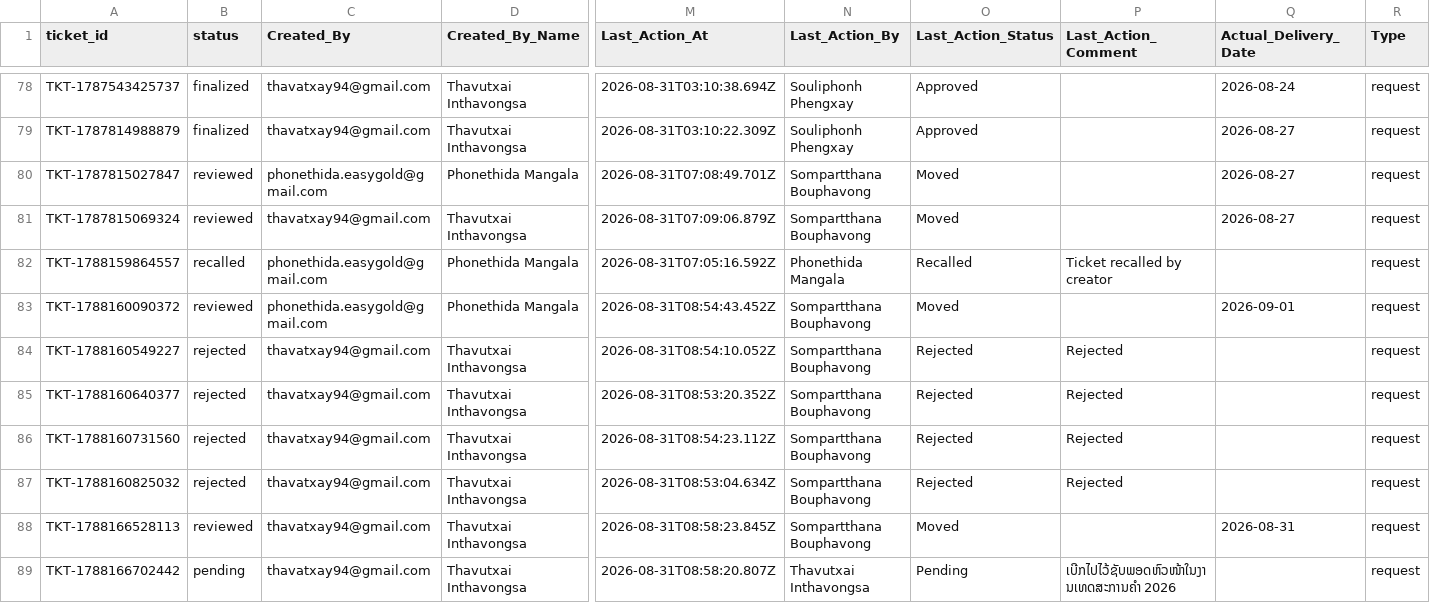
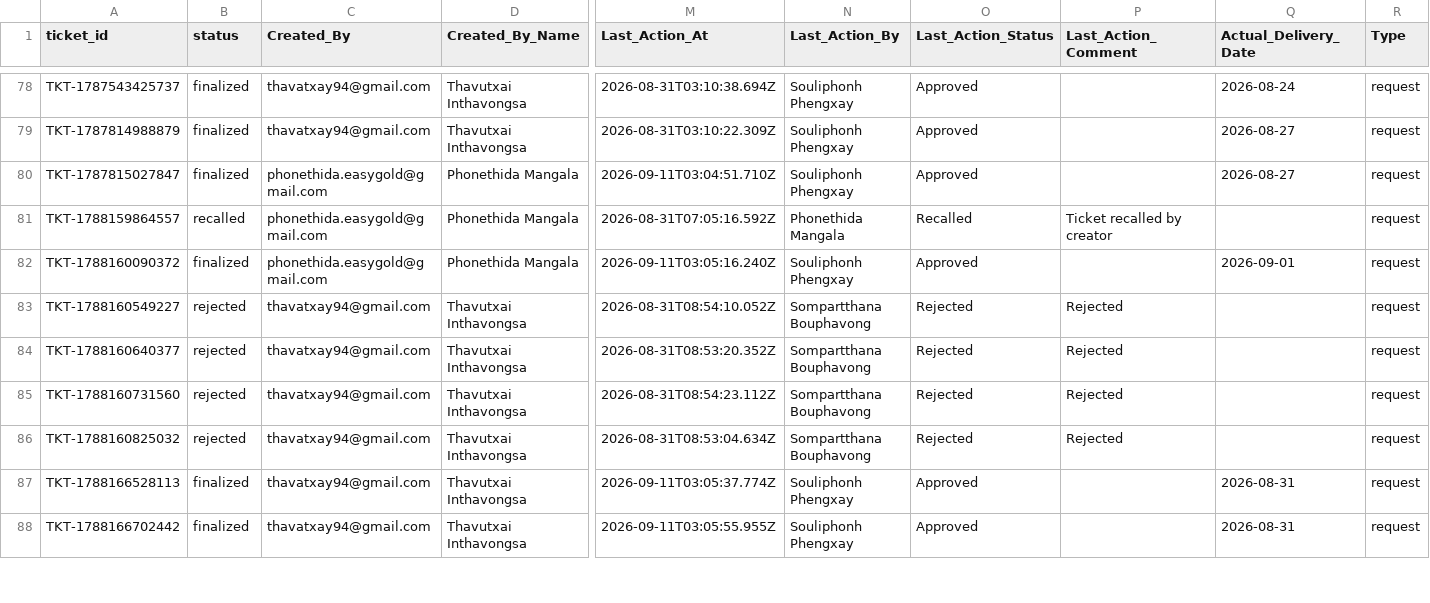
Before and after one commit to Tocknpn/Easy-Gold-Merch-Management, a CSV file: data/Tickets.csv, drawn as a sheet; only a part is shown, gaps mark what is left out; removed rows and columns are numbered as before the commit, all else as after; rows hold the shown columns only; the diff covers the shown part only; the diff names each change by its address in the sheet, - before the commit and + after, or states it on an @@ line.

```diff
--- a/data/Tickets.csv
+++ b/data/Tickets.csv
-B80 (status): reviewed
+B80 (status): finalized
-M80 (Last_Action_At): 2026-08-31T07:08:49.701Z
+M80 (Last_Action_At): 2026-09-11T03:04:51.710Z
-N80 (Last_Action_By): Sompartthana Bouphavong
+N80 (Last_Action_By): Souliphonh Phengxay
-O80 (Last_Action_Status): Moved
+O80 (Last_Action_Status): Approved
-row 81: TKT-1787815069324 | reviewed | thavatxay94@gmail.com | Thavutxai Inthavongsa | 2026-08-31T07:09:06.879Z | Sompartthana Bouphavong | Moved |  | 2026-08-27 | request
-B82 (status): reviewed
+B82 (status): finalized
-M82 (Last_Action_At): 2026-08-31T08:54:43.452Z
+M82 (Last_Action_At): 2026-09-11T03:05:16.240Z
-N82 (Last_Action_By): Sompartthana Bouphavong
+N82 (Last_Action_By): Souliphonh Phengxay
-O82 (Last_Action_Status): Moved
+O82 (Last_Action_Status): Approved
-B87 (status): reviewed
+B87 (status): finalized
-M87 (Last_Action_At): 2026-08-31T08:58:23.845Z
+M87 (Last_Action_At): 2026-09-11T03:05:37.774Z
-N87 (Last_Action_By): Sompartthana Bouphavong
+N87 (Last_Action_By): Souliphonh Phengxay
-O87 (Last_Action_Status): Moved
+O87 (Last_Action_Status): Approved
-B88 (status): pending
+B88 (status): finalized
-M88 (Last_Action_At): 2026-08-31T08:58:20.807Z
+M88 (Last_Action_At): 2026-09-11T03:05:55.955Z
-N88 (Last_Action_By): Thavutxai Inthavongsa
+N88 (Last_Action_By): Souliphonh Phengxay
-O88 (Last_Action_Status): Pending
+O88 (Last_Action_Status): Approved
-P88 (Last_Action_Comment): ເບີກໄປໄວ້ຊັບພອດຫົວໜ້າໃນງານເທດສະການຄຳ 2026
+P88 (Last_Action_Comment): (empty)
-Q88 (Actual_Delivery_Date): (empty)
+Q88 (Actual_Delivery_Date): 2026-08-31
```
Also changed, not shown: 12 added rows and 6 edited cells elsewhere in this file, data/CS_SKU_MasterData.csv, data/CS_Transactions.csv, 13 other files.
